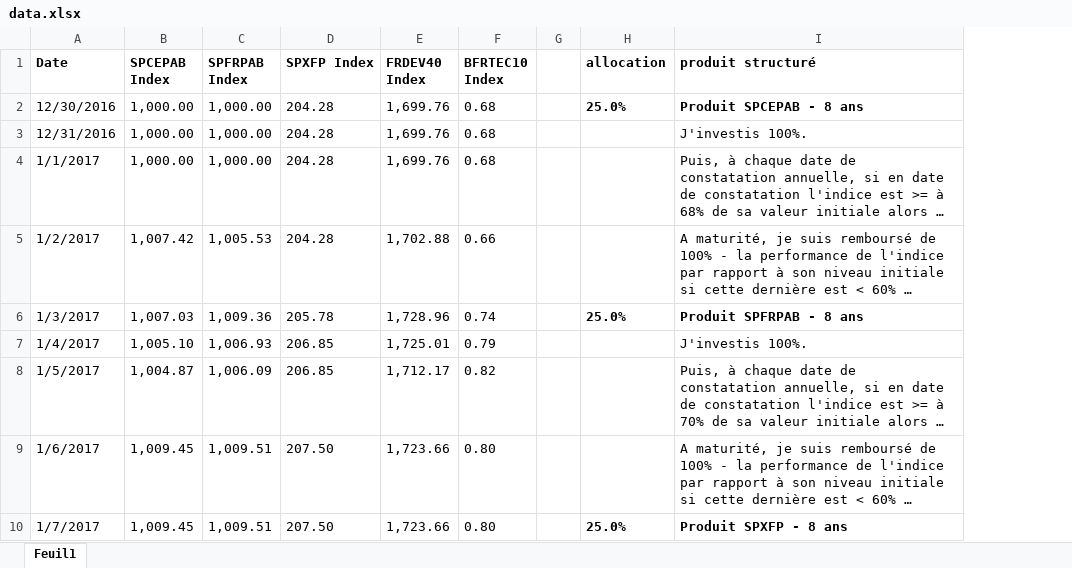
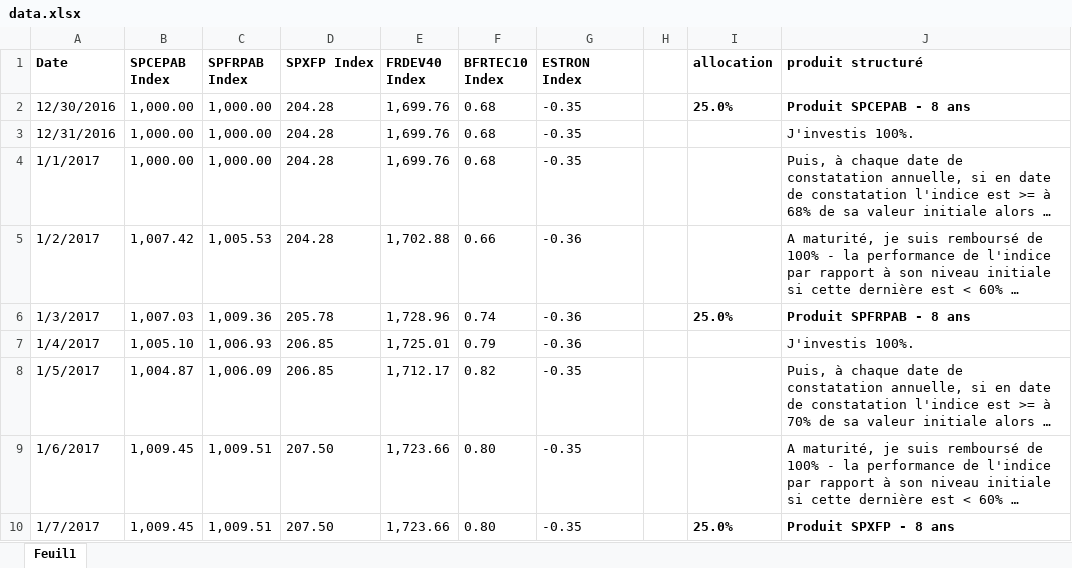
Before and after one commit to SimonNOIRET/backtest_sp, an Excel workbook: data.xlsx, sheet Feuil1, drawn as a sheet; only a part is shown; long unchanged cells end in …; values as stored, in another font and other column widths than the file's, no borders; the diff names each change by its address in the sheet, - before the commit and + after, or states it on an @@ line.

Commit message:
Add files via upload

```diff
--- a/data.xlsx (sheet Feuil1)
+++ b/data.xlsx (sheet Feuil1)
+column G (ESTRON Index), rows 2-10: -0.35 | -0.35 | -0.35 | -0.36 | -0.36 | -0.36 | -0.35 | -0.35 | -0.35
```
